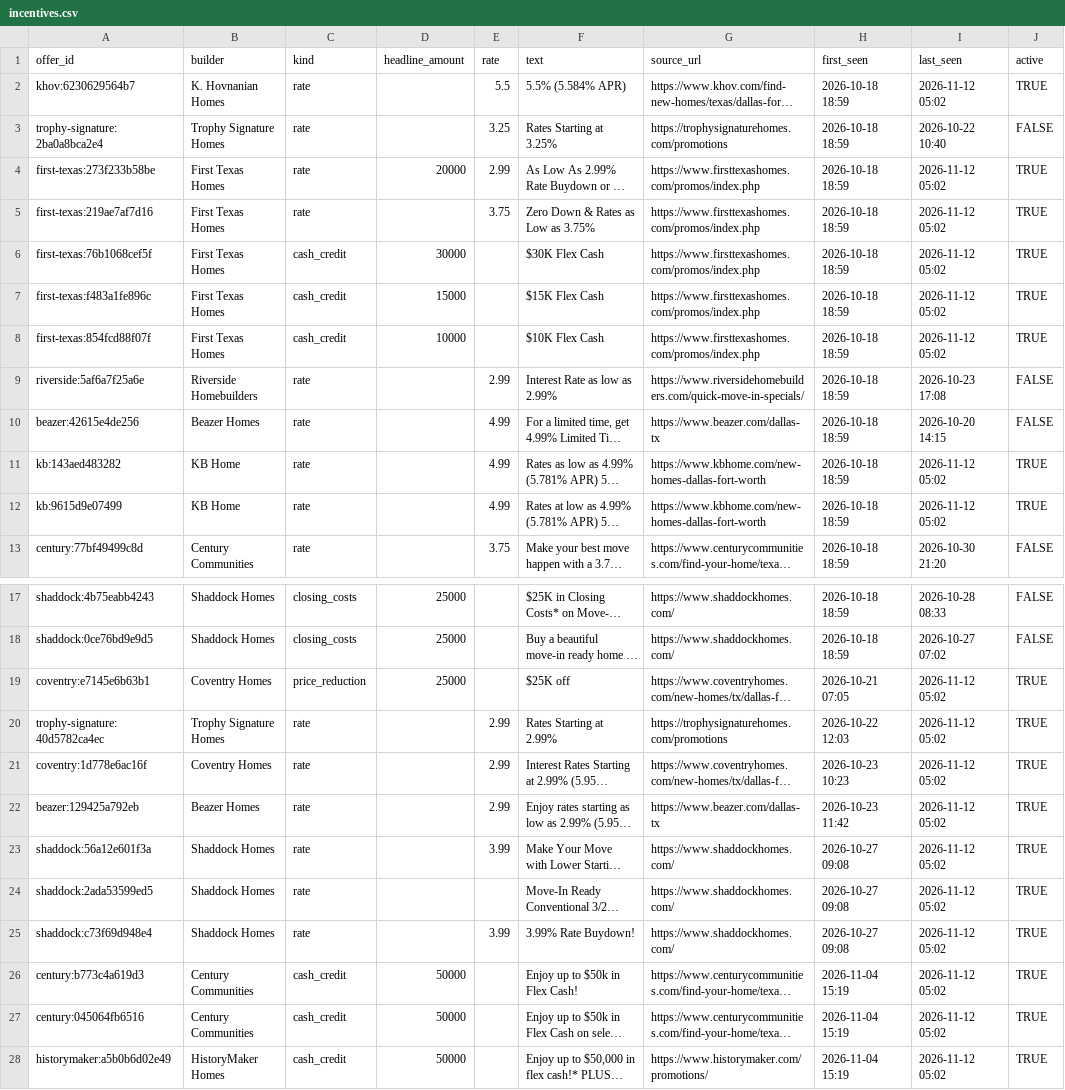
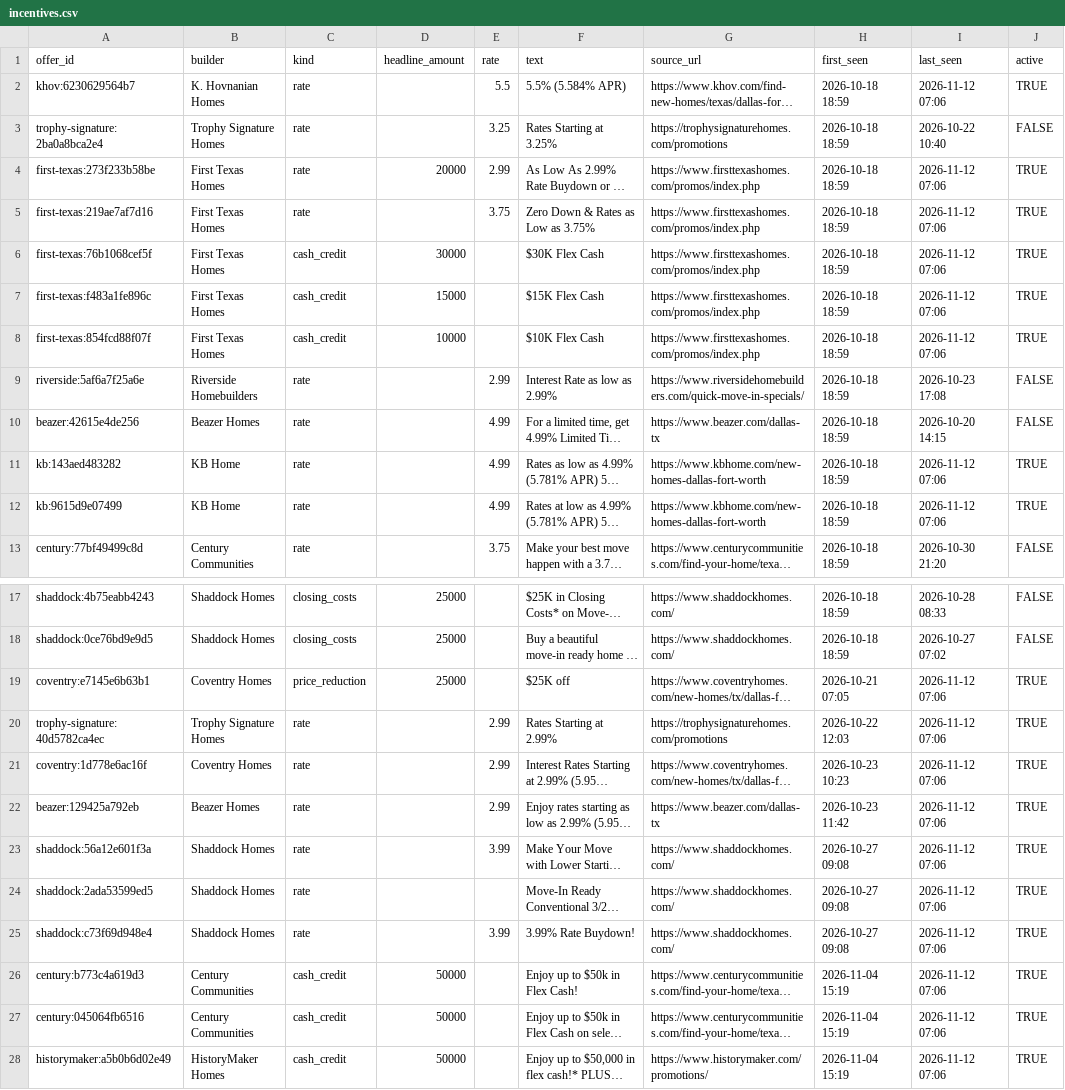
Before and after one commit to Crutledge13/dfw-builder-tracker, a CSV file: docs/data/incentives.csv, drawn as a sheet; only a part is shown, gaps mark what is left out; long unchanged cells end in …; the diff names each change by its address in the sheet, - before the commit and + after, or states it on an @@ line.

```diff
--- a/docs/data/incentives.csv
+++ b/docs/data/incentives.csv
-I2 (last_seen): 2026-11-12 05:02
+I2 (last_seen): 2026-11-12 07:06
-I4:I8 (last_seen): 2026-11-12 05:02
+I4:I8 (last_seen): 2026-11-12 07:06
-I11:I12 (last_seen): 2026-11-12 05:02
+I11:I12 (last_seen): 2026-11-12 07:06
-I19:I28 (last_seen): 2026-11-12 05:02
+I19:I28 (last_seen): 2026-11-12 07:06
```
Also changed, not shown: docs/data/home_offers.csv, docs/data/new_homes.csv, 22 other files.
